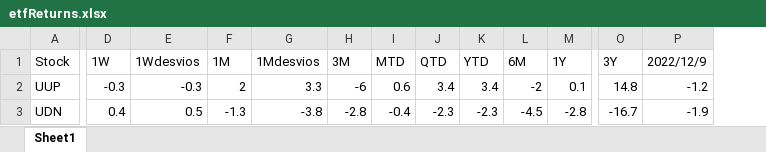
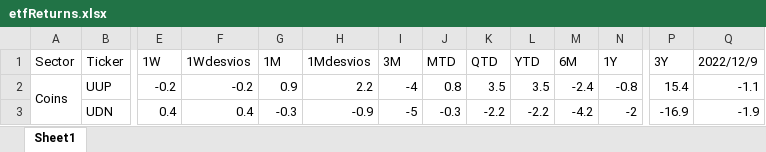
Before and after one commit to Matichialva/delphosinvFinance, an Excel workbook: etfReturnsExcel/etfReturns.xlsx, sheet Sheet1, drawn as a sheet; only a part is shown, gaps mark what is left out; values as stored, in another font and other column widths than the file's, no cell formats; addresses are those after the commit; the diff covers the shown part only; the diff names each change by its address in the sheet, - before the commit and + after, or states it on an @@ line.

```diff
--- a/etfReturnsExcel/etfReturns.xlsx (sheet Sheet1)
+++ b/etfReturnsExcel/etfReturns.xlsx (sheet Sheet1)
+column A (Sector), row 2: Coins
-B1: Stock
+B1: Ticker
-E2 (1W): -0.3
+E2 (1W): -0.2
-F2 (1Wdesvios): -0.3
+F2 (1Wdesvios): -0.2
-G2 (1M): 2
+G2 (1M): 0.9
-H2 (1Mdesvios): 3.3
+H2 (1Mdesvios): 2.2
-I2 (3M): -6
+I2 (3M): -4
-J2 (MTD): 0.6
+J2 (MTD): 0.8
-K2 (QTD): 3.4
+K2 (QTD): 3.5
-L2 (YTD): 3.4
+L2 (YTD): 3.5
-M2 (6M): -2
+M2 (6M): -2.4
-N2 (1Y): 0.1
+N2 (1Y): -0.8
-P2 (3Y): 14.8
+P2 (3Y): 15.4
-Q2 (2022/12/9): -1.2
+Q2 (2022/12/9): -1.1
-F3 (1Wdesvios): 0.5
+F3 (1Wdesvios): 0.4
-G3 (1M): -1.3
+G3 (1M): -0.3
-H3 (1Mdesvios): -3.8
+H3 (1Mdesvios): -0.9
-I3 (3M): -2.8
+I3 (3M): -5
-J3 (MTD): -0.4
+J3 (MTD): -0.3
-K3 (QTD): -2.3
+K3 (QTD): -2.2
-L3 (YTD): -2.3
+L3 (YTD): -2.2
-M3 (6M): -4.5
+M3 (6M): -4.2
-N3 (1Y): -2.8
+N3 (1Y): -2
-P3 (3Y): -16.7
+P3 (3Y): -16.9
```
Also changed, not shown: 1704 edited cells elsewhere in this sheet, cell formats, latamReturns&Ratios/latamCountriesRatios.xlsx, latamReturns&Ratios/latamIndustryRatios.xlsx, 19 other files.
